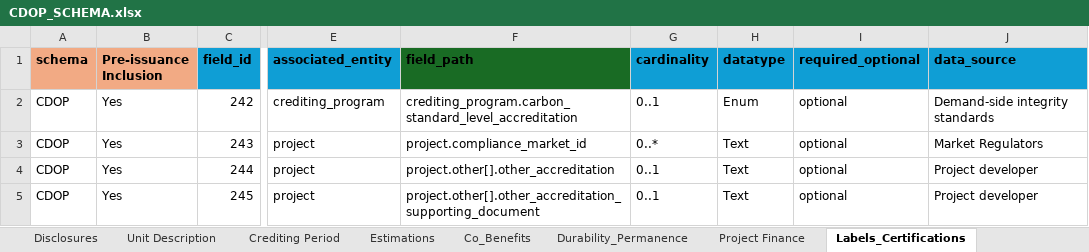
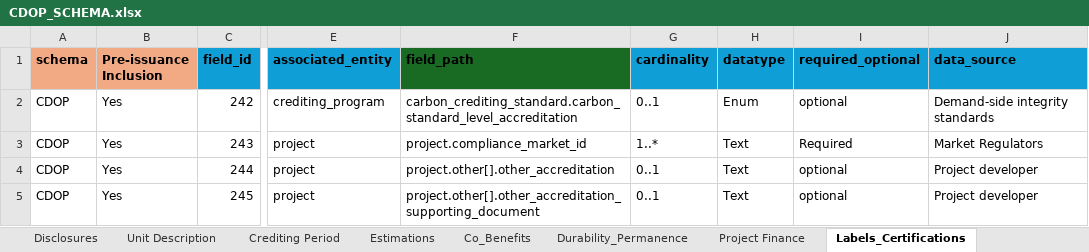
Before and after one commit to Carbon-Data-Open-Protocol/Carbon-Data-Open-Protocol, an Excel workbook: docs/CDOP_SCHEMA.xlsx, sheet Labels_Certifications, drawn as a sheet; only a part is shown, gaps mark what is left out; values as stored, in another font and other column widths than the file's, no borders; the diff names each change by its address in the sheet, - before the commit and + after, or states it on an @@ line.

```diff
--- a/docs/CDOP_SCHEMA.xlsx (sheet Labels_Certifications)
+++ b/docs/CDOP_SCHEMA.xlsx (sheet Labels_Certifications)
-F2 (field_path): crediting_program.carbon_standard_level_accreditation
+F2 (field_path): carbon_crediting_standard.carbon_standard_level_accreditation
-G3 (cardinality): 0..*
+G3 (cardinality): 1..*
-I3 (required_optional): optional
+I3 (required_optional): Required
```
Also changed, not shown: sheet Full List, other sheet tabs, docs/CDOP Enumerated Values Lists.xlsx.
